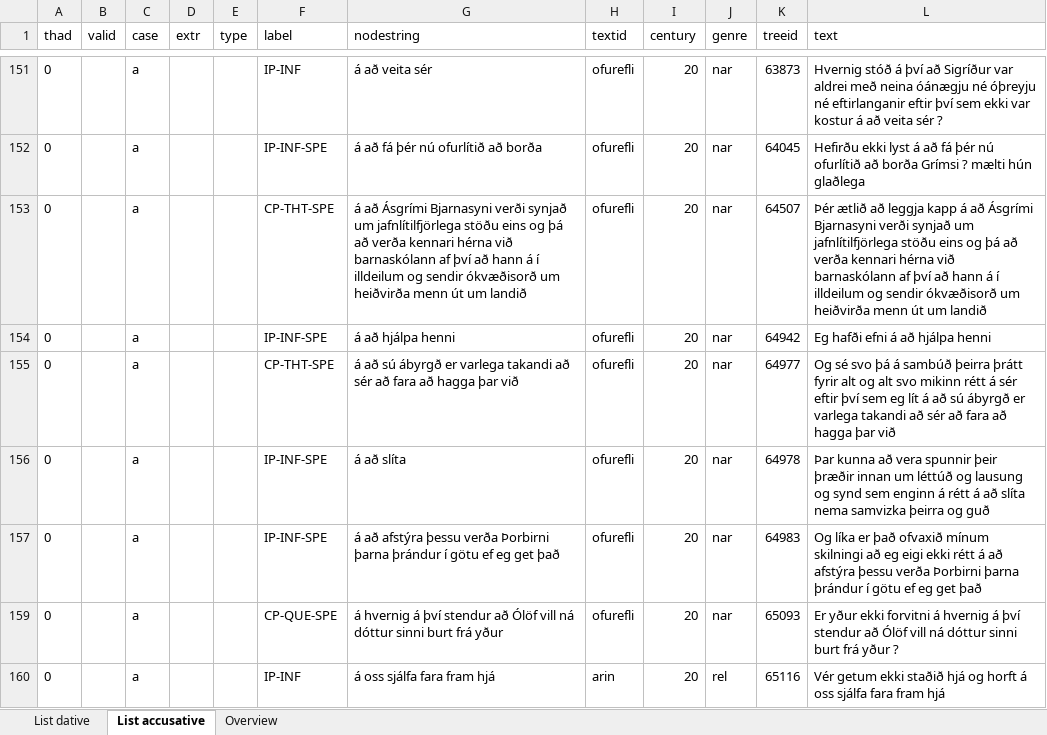
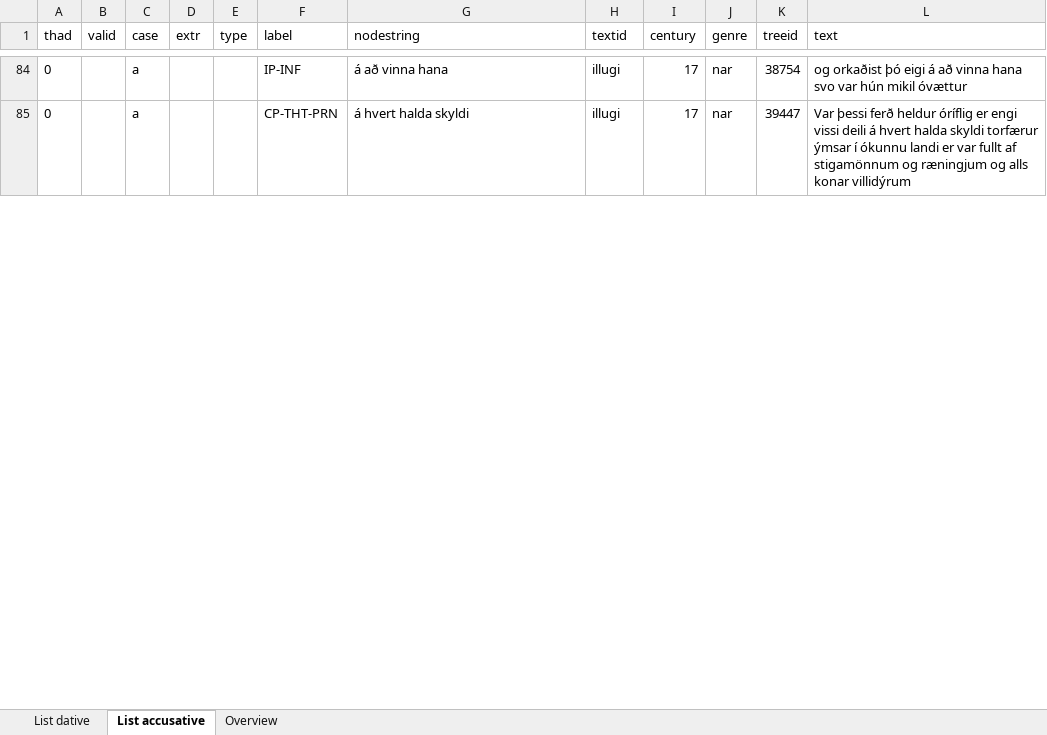
Before and after one commit to mirkogarofalo/icenomcl, an Excel workbook: IcePaHC/IcePaHC - á.xlsx, sheet List accusative, drawn as a sheet; only a part is shown, gaps mark what is left out; values as stored, in another font and other column widths than the file's, no borders; removed rows and columns are numbered as before the commit, all else as after; the diff covers the shown part only; the diff names each change by its address in the sheet, - before the commit and + after, or states it on an @@ line.

```diff
--- a/IcePaHC/IcePaHC - á.xlsx (sheet List accusative)
+++ b/IcePaHC/IcePaHC - á.xlsx (sheet List accusative)
-G84 (nodestring): á að veita sér
+G84 (nodestring): á að vinna hana
-H84 (textid): ofurefli
+H84 (textid): illugi
-I84 (century): 20
+I84 (century): 17
-K84 (treeid): 63873
+K84 (treeid): 38754
-L84 (text): Hvernig stóð á því að Sigríður var aldrei með neina óánægju né óþreyju né eftirlanganir eftir því sem ekki var kostur á að veita sér ?
+L84 (text): og orkaðist þó eigi á að vinna hana svo var hún mikil óvættur
-row 152: 0 |  | a |  |  | IP-INF-SPE | á að fá þér nú ofurlítið að borða | ofurefli | 20 | nar | 64045 | Hefirðu ekki lyst á að fá þér nú ofurlítið að borða Grímsi ? mælti hún glaðlega
-row 153: 0 |  | a |  |  | CP-THT-SPE | á að Ásgrími Bjarnasyni verði synjað um jafnlítilfjörlega stöðu eins og þá að verða kennari hérna við barnaskólann af því að hann á í illdeilum og sendir ókvæðisorð um heiðvirða menn út um landið | ofurefli | 20 | nar | 64507 | Þér ætlið að leggja kapp á að Ásgrími Bjarnasyni verði synjað um jafnlítilfjörlega stöðu eins og þá að verða kennari hérna við barnaskólann af því að hann á í illdeilum og sendir ókvæðisorð um heiðvirða menn út um landið
-row 154: 0 |  | a |  |  | IP-INF-SPE | á að hjálpa henni | ofurefli | 20 | nar | 64942 | Eg hafði efni á að hjálpa henni
-F85 (label): CP-THT-SPE
+F85 (label): CP-THT-PRN
-G85 (nodestring): á að sú ábyrgð er varlega takandi að sér að fara að hagga þar við
+G85 (nodestring): á hvert halda skyldi
-H85 (textid): ofurefli
+H85 (textid): illugi
-I85 (century): 20
+I85 (century): 17
-K85 (treeid): 64977
+K85 (treeid): 39447
-L85 (text): Og sé svo þá á sambúð þeirra þrátt fyrir alt og alt svo mikinn rétt á sér eftir því sem eg lít á að sú ábyrgð er varlega takandi að sér að fara að hagga þar við
+L85 (text): Var þessi ferð heldur óríflig er engi vissi deili á hvert halda skyldi torfærur ýmsar í ókunnu landi er var fullt af stigamönnum og ræningjum og alls konar villidýrum
-row 156: 0 |  | a |  |  | IP-INF-SPE | á að slíta | ofurefli | 20 | nar | 64978 | Þar kunna að vera spunnir þeir þræðir innan um léttúð og lausung og synd sem enginn á rétt á að slíta nema samvizka þeirra og guð
-row 157: 0 |  | a |  |  | IP-INF-SPE | á að afstýra þessu verða Þorbirni þarna þrándur í götu ef eg get það | ofurefli | 20 | nar | 64983 | Og líka er það ofvaxið mínum skilningi að eg eigi ekki rétt á að afstýra þessu verða Þorbirni þarna þrándur í götu ef eg get það
-row 159: 0 |  | a |  |  | CP-QUE-SPE | á hvernig á því stendur að Ólöf vill ná dóttur sinni burt frá yður | ofurefli | 20 | nar | 65093 | Er yður ekki forvitni á hvernig á því stendur að Ólöf vill ná dóttur sinni burt frá yður ?
-row 160: 0 |  | a |  |  | IP-INF | á oss sjálfa fara fram hjá | arin | 20 | rel | 65116 | Vér getum ekki staðið hjá og horft á oss sjálfa fara fram hjá
```
Also changed, not shown: 38 removed rows and 39 edited cells elsewhere in this sheet, sheet List dative, sheet Overview, hidden cells, charts or pictures.
